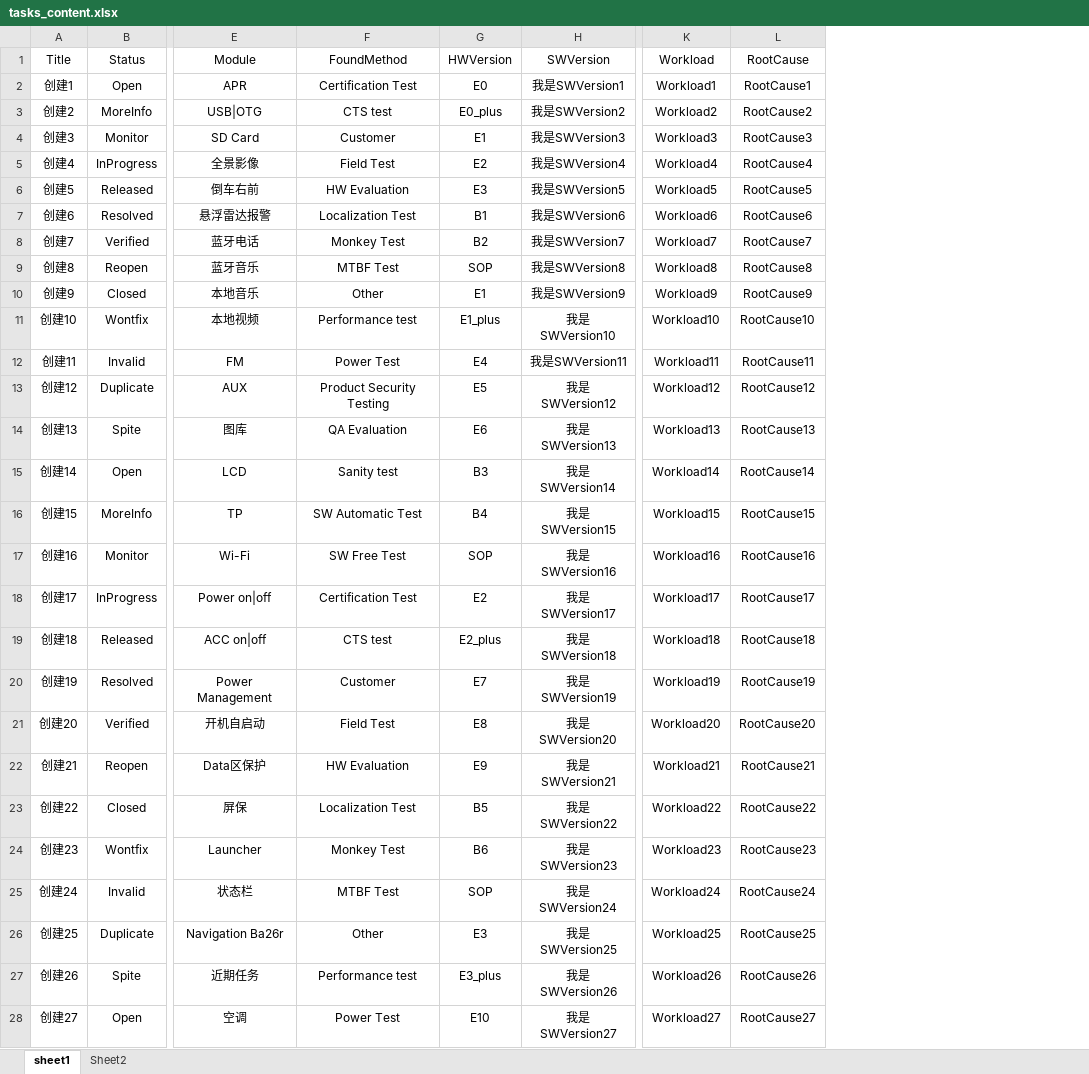
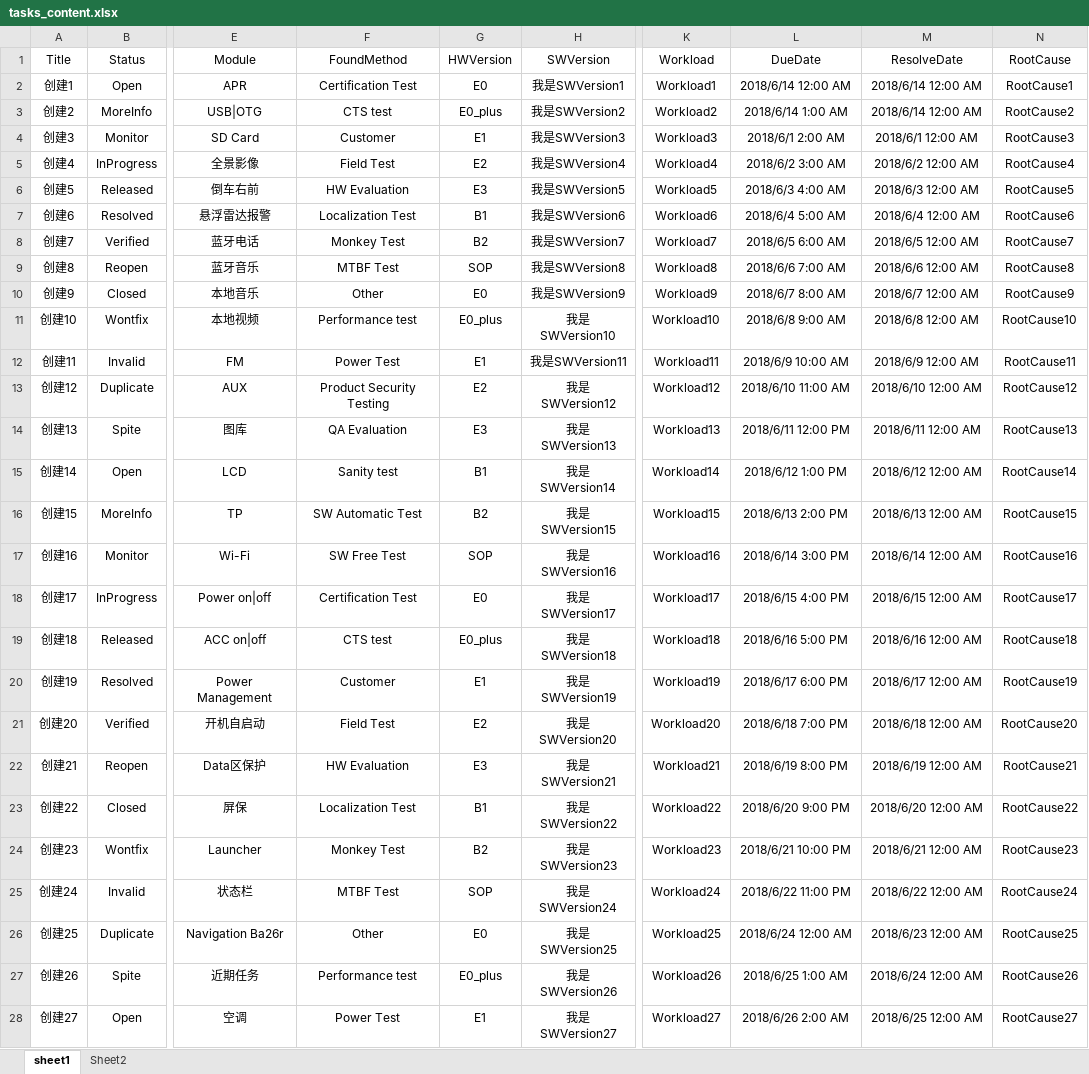
Before and after one commit to xiaostar518/PyCreateTask_Phabricator, an Excel workbook: src/Excel_files/tasks_content.xlsx, sheet sheet1, drawn as a sheet; only a part is shown, gaps mark what is left out; values as stored, in another font and other column widths than the file's, no borders; the diff covers the shown part only; the diff names each change by its address in the sheet, - before the commit and + after, or states it on an @@ line.

Commit message:
Added date and part of username.

```diff
--- a/src/Excel_files/tasks_content.xlsx (sheet sheet1)
+++ b/src/Excel_files/tasks_content.xlsx (sheet sheet1)
+column L (DueDate), rows 2-28: 2018/6/14 12:00 AM | 2018/6/14 1:00 AM | 2018/6/1 2:00 AM | 2018/6/2 3:00 AM | 2018/6/3 4:00 AM | 2018/6/4 5:00 AM | 2018/6/5 6:00 AM | 2018/6/6 7:00 AM | 2018/6/7 8:00 AM | 2018/6/8 9:00 AM | 2018/6/9 10:00 AM | 2018/6/10 11:00 AM | 2018/6/11 12:00 PM | 2018/6/12 1:00 PM | 2018/6/13 2:00 PM | 2018/6/14 3:00 PM | 2018/6/15 4:00 PM | 2018/6/16 5:00 PM | 2018/6/17 6:00 PM | 2018/6/18 7:00 PM | 2018/6/19 8:00 PM | 2018/6/20 9:00 PM | 2018/6/21 10:00 PM | 2018/6/22 11:00 PM | 2018/6/24 12:00 AM | 2018/6/25 1:00 AM | 2018/6/26 2:00 AM
+column M (ResolveDate), rows 2-28: 2018/6/14 12:00 AM | 2018/6/14 12:00 AM | 2018/6/1 12:00 AM | 2018/6/2 12:00 AM | 2018/6/3 12:00 AM | 2018/6/4 12:00 AM | 2018/6/5 12:00 AM | 2018/6/6 12:00 AM | 2018/6/7 12:00 AM | 2018/6/8 12:00 AM | 2018/6/9 12:00 AM | 2018/6/10 12:00 AM | 2018/6/11 12:00 AM | 2018/6/12 12:00 AM | 2018/6/13 12:00 AM | 2018/6/14 12:00 AM | 2018/6/15 12:00 AM | 2018/6/16 12:00 AM | 2018/6/17 12:00 AM | 2018/6/18 12:00 AM | 2018/6/19 12:00 AM | 2018/6/20 12:00 AM | 2018/6/21 12:00 AM | 2018/6/22 12:00 AM | 2018/6/23 12:00 AM | 2018/6/24 12:00 AM | 2018/6/25 12:00 AM
-G10 (HWVersion): E1
+G10 (HWVersion): E0
-G11 (HWVersion): E1_plus
+G11 (HWVersion): E0_plus
-G12 (HWVersion): E4
+G12 (HWVersion): E1
-G13 (HWVersion): E5
+G13 (HWVersion): E2
-G14 (HWVersion): E6
+G14 (HWVersion): E3
-G15 (HWVersion): B3
+G15 (HWVersion): B1
-G16 (HWVersion): B4
+G16 (HWVersion): B2
-G18 (HWVersion): E2
+G18 (HWVersion): E0
-G19 (HWVersion): E2_plus
+G19 (HWVersion): E0_plus
-G20 (HWVersion): E7
+G20 (HWVersion): E1
-G21 (HWVersion): E8
+G21 (HWVersion): E2
-G22 (HWVersion): E9
+G22 (HWVersion): E3
-G23 (HWVersion): B5
+G23 (HWVersion): B1
-G24 (HWVersion): B6
+G24 (HWVersion): B2
-G26 (HWVersion): E3
+G26 (HWVersion): E0
-G27 (HWVersion): E3_plus
+G27 (HWVersion): E0_plus
-G28 (HWVersion): E10
+G28 (HWVersion): E1
```
Also changed, not shown: 25 edited cells elsewhere in this sheet, 8 other files.
